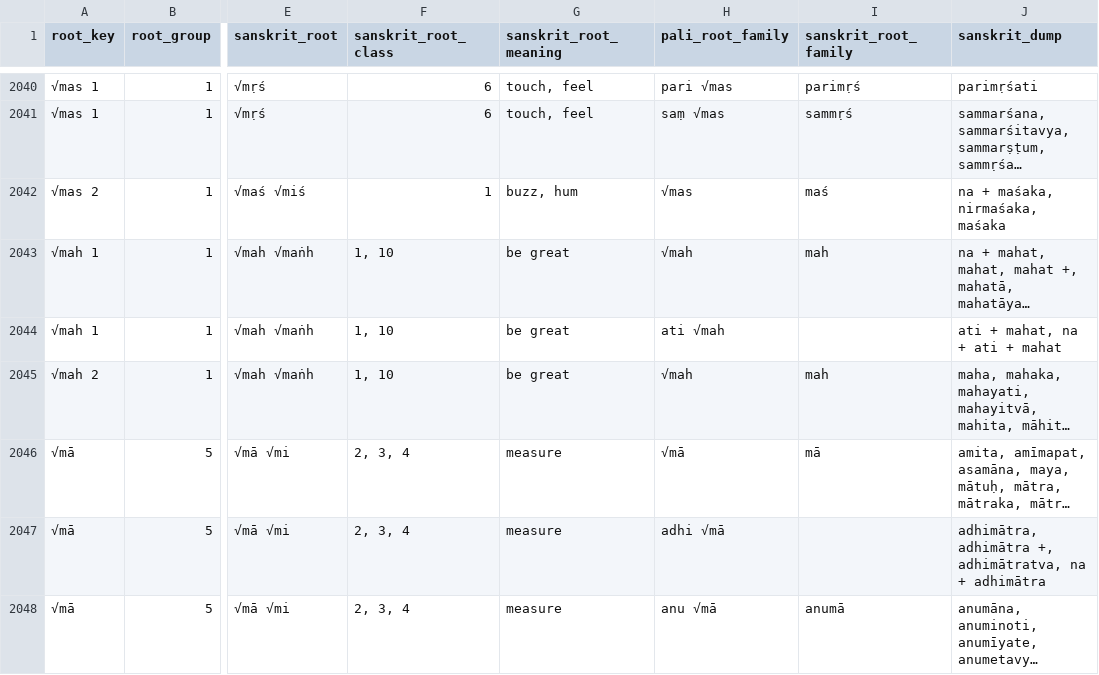
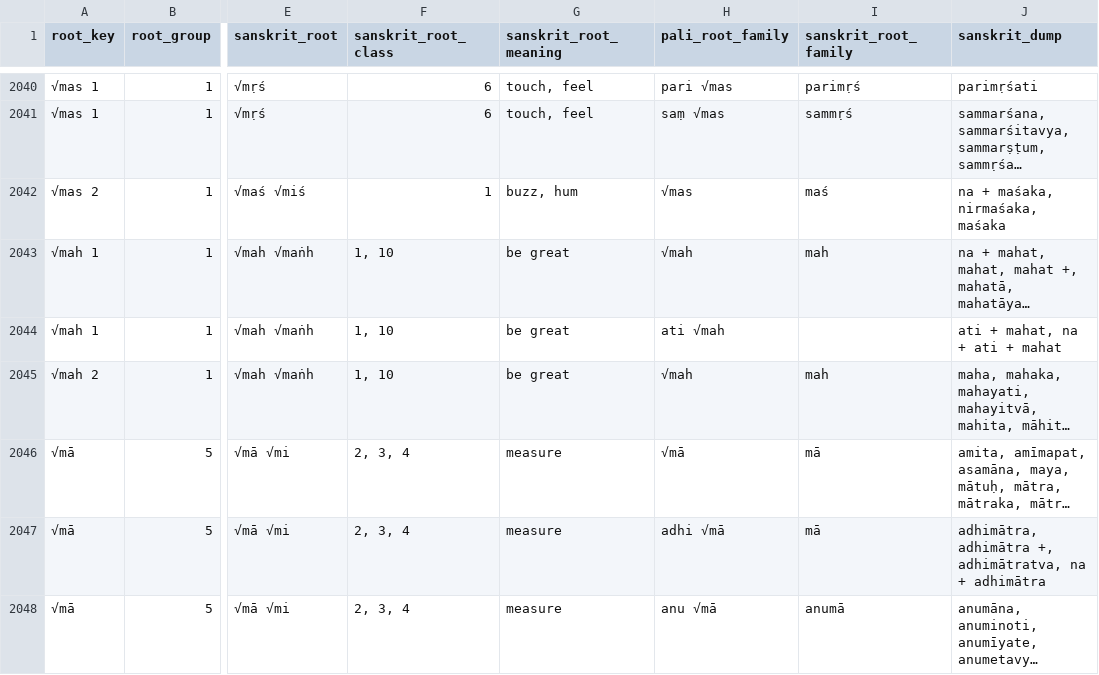
Before and after one commit to digitalpalidictionary/dpd-db, a TSV file: db/sanskrit/root_families_sanskrit.tsv, drawn as a sheet; only a part is shown, gaps mark what is left out; long unchanged cells end in …; the diff covers the shown part only; the diff names each change by its address in the sheet, - before the commit and + after, or states it on an @@ line.

```diff
--- a/db/sanskrit/root_families_sanskrit.tsv
+++ b/db/sanskrit/root_families_sanskrit.tsv
-I2047 (sanskrit_root_family): (empty)
+I2047 (sanskrit_root_family): mā
```
Also changed, not shown: 1 removed row and 8 edited cells elsewhere in this file, db_tests/tests_internal.tsv, exporter/goldendict/help/abbreviations.tsv, 9 other files.
